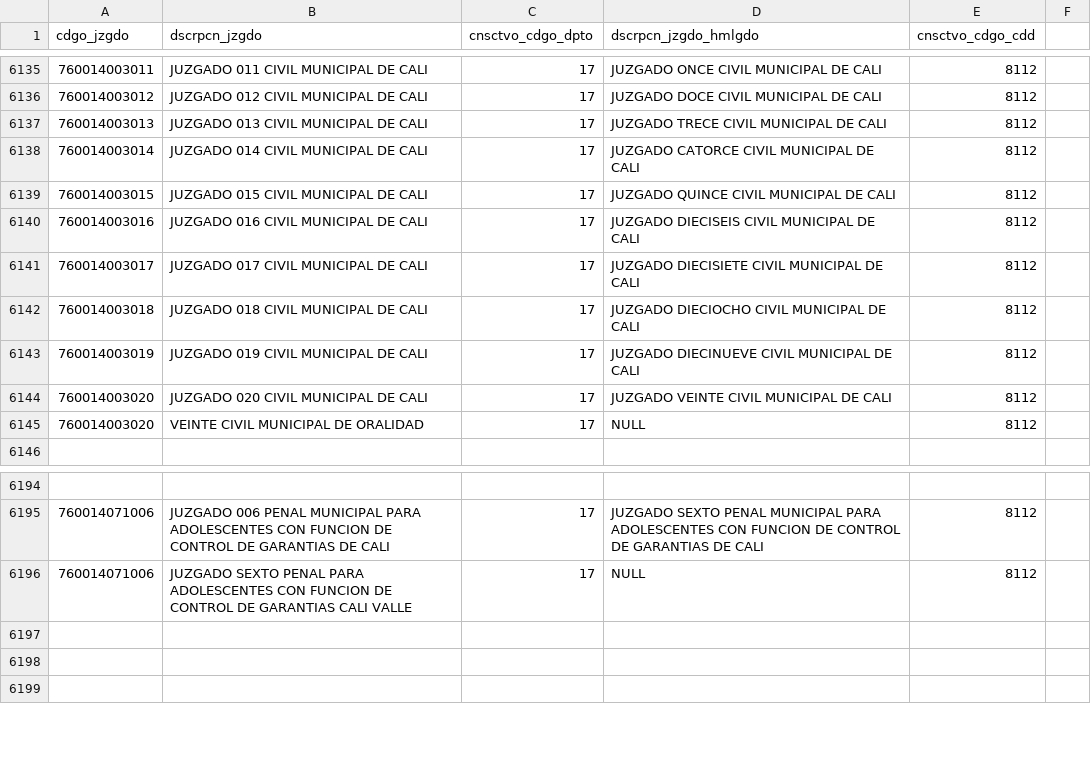
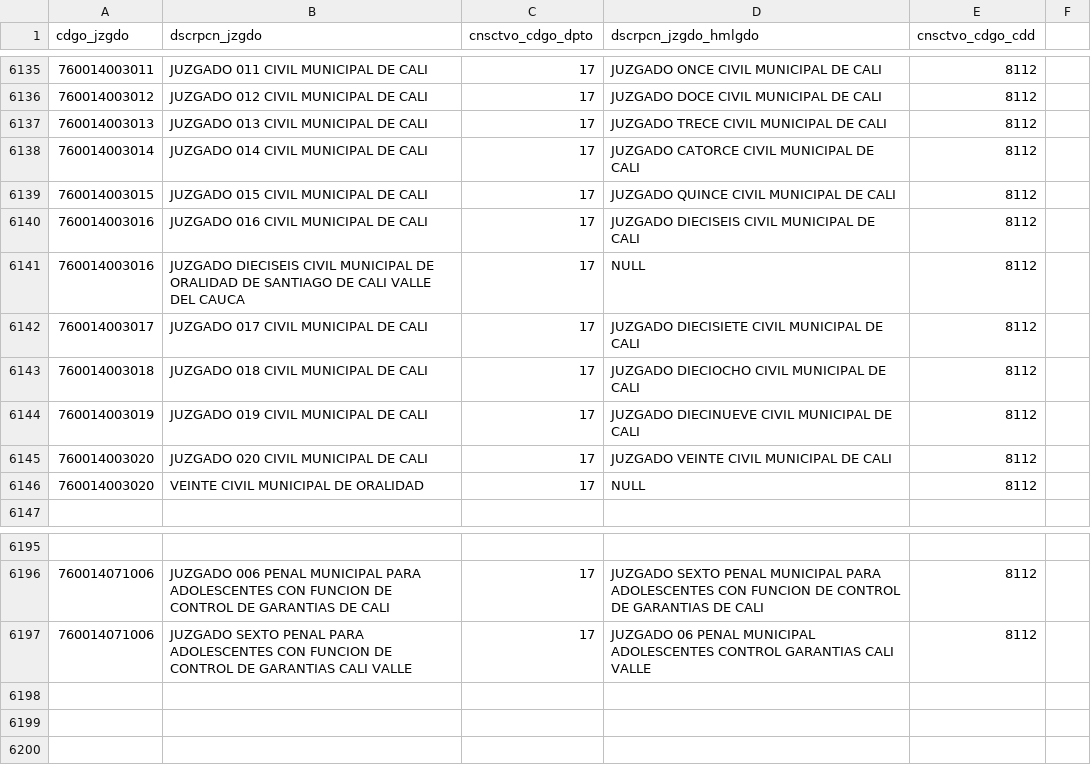
Before and after one commit to zemogesfera/Modulo_ProcesadorLocalPy, a CSV file: tbjuzgados.csv, drawn as a sheet; only a part is shown, gaps mark what is left out.

Commit message:
Ajustes en busqueda de numero de identificacion y nombre, y se agrega un juzgado

```diff
--- a/tbjuzgados.csv
+++ b/tbjuzgados.csv
@@ -6140,2 +6140,3 @@ cdgo_jzgdo,dscrpcn_jzgdo,cnsctvo_cdgo_dpto,dscrpcn_jzgdo_hmlgdo,cnsctvo_cdgo_cdd
 760014003016,JUZGADO 016 CIVIL MUNICIPAL DE CALI ,17,JUZGADO DIECISEIS CIVIL MUNICIPAL DE CALI,8112,
+760014003016,JUZGADO DIECISEIS CIVIL MUNICIPAL DE ORALIDAD DE SANTIAGO DE CALI VALLE DEL CAUCA,17,NULL,8112,
 760014003017,JUZGADO 017 CIVIL MUNICIPAL DE CALI ,17,JUZGADO DIECISIETE CIVIL MUNICIPAL DE CALI,8112,
@@ -6195,3 +6196,3 @@ cdgo_jzgdo,dscrpcn_jzgdo,cnsctvo_cdgo_dpto,dscrpcn_jzgdo_hmlgdo,cnsctvo_cdgo_cdd
 760014071006,JUZGADO 006 PENAL MUNICIPAL PARA ADOLESCENTES CON FUNCION DE CONTROL DE GARANTIAS DE CALI ,17,JUZGADO SEXTO PENAL MUNICIPAL PARA ADOLESCENTES CON FUNCION DE CONTROL DE GARANTIAS DE CALI ,8112,
-760014071006,JUZGADO SEXTO PENAL PARA ADOLESCENTES CON FUNCION DE CONTROL DE GARANTIAS CALI VALLE ,17,NULL ,8112,
+760014071006,JUZGADO SEXTO PENAL PARA ADOLESCENTES CON FUNCION DE CONTROL DE GARANTIAS CALI VALLE ,17,JUZGADO 06 PENAL MUNICIPAL ADOLESCENTES CONTROL GARANTIAS CALI VALLE ,8112,
 
```
Also changed, not shown: 1 other file.
